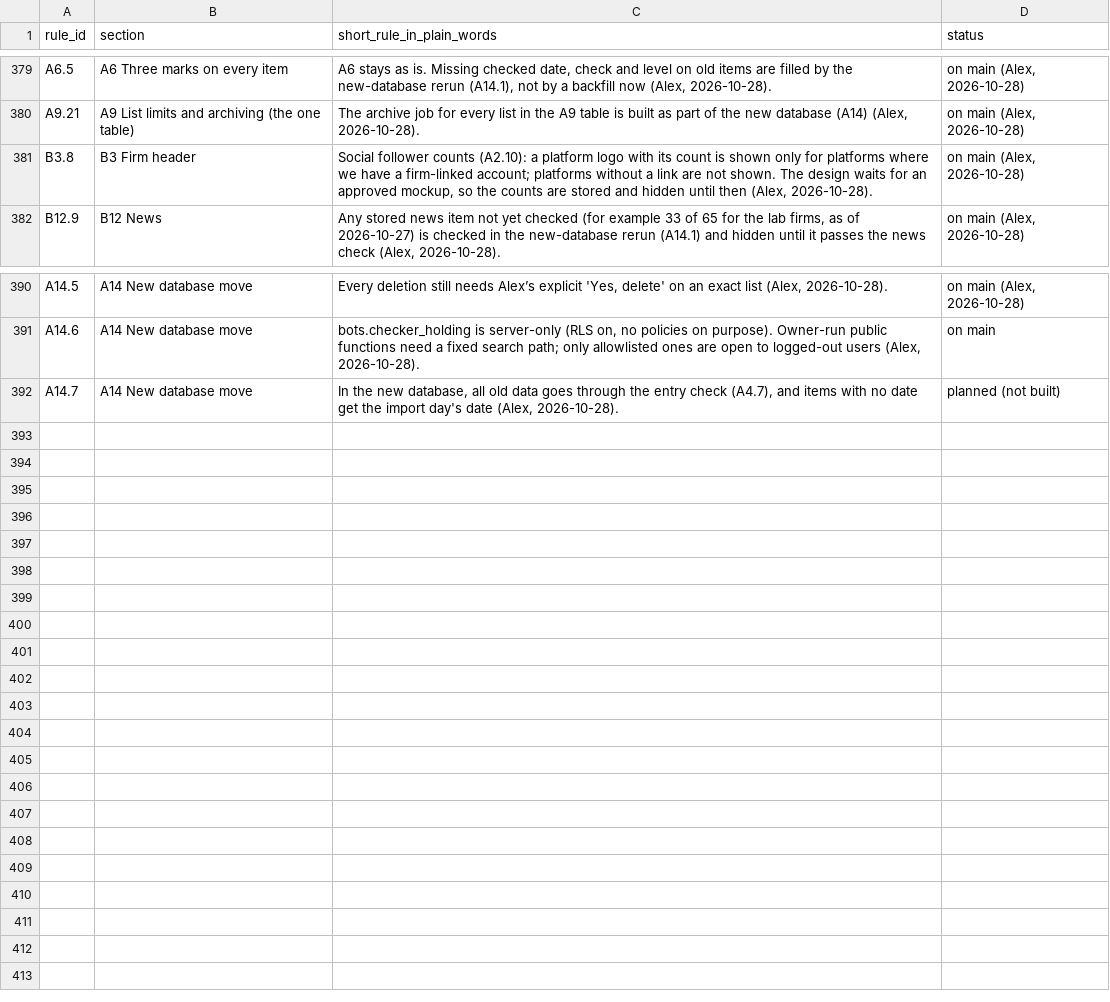
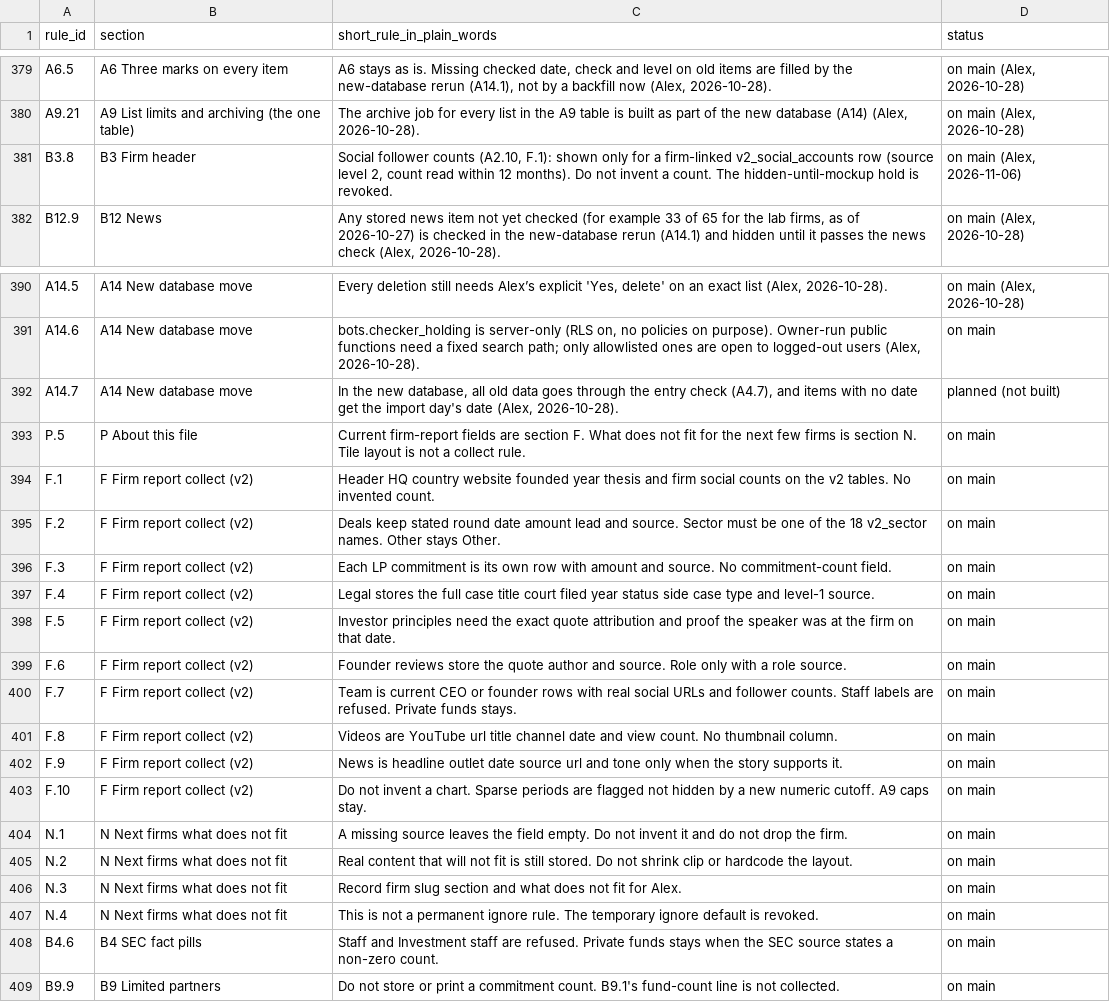
Before and after one commit to mindgame77/regrettamine, a CSV file: docs/rules_index.csv, drawn as a sheet; only a part is shown, gaps mark what is left out.

```diff
--- a/docs/rules_index.csv
+++ b/docs/rules_index.csv
@@ -380,3 +380,3 @@ A6.5,A6 Three marks on every item,"A6 stays as is. Missing checked date, check a
 A9.21,A9 List limits and archiving (the one table),"The archive job for every list in the A9 table is built as part of the new database (A14) (Alex, 2026-10-28).","on main (Alex, 2026-10-28)"
-B3.8,B3 Firm header,"Social follower counts (A2.10): a platform logo with its count is shown only for platforms where we have a firm-linked account; platforms without a link are not shown. The design waits for an approved mockup, so the counts are stored and hidden until then (Alex, 2026-10-28).","on main (Alex, 2026-10-28)"
+B3.8,B3 Firm header,"Social follower counts (A2.10, F.1): shown only for a firm-linked v2_social_accounts row (source level 2, count read within 12 months). Do not invent a count. The hidden-until-mockup hold is revoked.","on main (Alex, 2026-11-06)"
 B12.9,B12 News,"Any stored news item not yet checked (for example 33 of 65 for the lab firms, as of 2026-10-27) is checked in the new-database rerun (A14.1) and hidden until it passes the news check (Alex, 2026-10-28).","on main (Alex, 2026-10-28)"
@@ -392 +392,18 @@ A14.6,A14 New database move,"bots.checker_holding is server-only (RLS on, no pol
 A14.7,A14 New database move,"In the new database, all old data goes through the entry check (A4.7), and items with no date get the import day's date (Alex, 2026-10-28).",planned (not built)
+P.5,P About this file,Current firm-report fields are section F. What does not fit for the next few firms is section N. Tile layout is not a collect rule.,on main
+F.1,F Firm report collect (v2),Header HQ country website founded year thesis and firm social counts on the v2 tables. No invented count.,on main
+F.2,F Firm report collect (v2),Deals keep stated round date amount lead and source. Sector must be one of the 18 v2_sector names. Other stays Other.,on main
+F.3,F Firm report collect (v2),Each LP commitment is its own row with amount and source. No commitment-count field.,on main
+F.4,F Firm report collect (v2),Legal stores the full case title court filed year status side case type and level-1 source.,on main
+F.5,F Firm report collect (v2),Investor principles need the exact quote attribution and proof the speaker was at the firm on that date.,on main
+F.6,F Firm report collect (v2),Founder reviews store the quote author and source. Role only with a role source.,on main
+F.7,F Firm report collect (v2),Team is current CEO or founder rows with real social URLs and follower counts. Staff labels are refused. Private funds stays.,on main
+F.8,F Firm report collect (v2),Videos are YouTube url title channel date and view count. No thumbnail column.,on main
+F.9,F Firm report collect (v2),News is headline outlet date source url and tone only when the story supports it.,on main
+F.10,F Firm report collect (v2),Do not invent a chart. Sparse periods are flagged not hidden by a new numeric cutoff. A9 caps stay.,on main
+N.1,N Next firms what does not fit,A missing source leaves the field empty. Do not invent it and do not drop the firm.,on main
+N.2,N Next firms what does not fit,Real content that will not fit is still stored. Do not shrink clip or hardcode the layout.,on main
+N.3,N Next firms what does not fit,Record firm slug section and what does not fit for Alex.,on main
+N.4,N Next firms what does not fit,This is not a permanent ignore rule. The temporary ignore default is revoked.,on main
+B4.6,B4 SEC fact pills,Staff and Investment staff are refused. Private funds stays when the SEC source states a non-zero count.,on main
+B9.9,B9 Limited partners,Do not store or print a commitment count. B9.1's fund-count line is not collected.,on main
```
Also changed, not shown: 2 other files.
